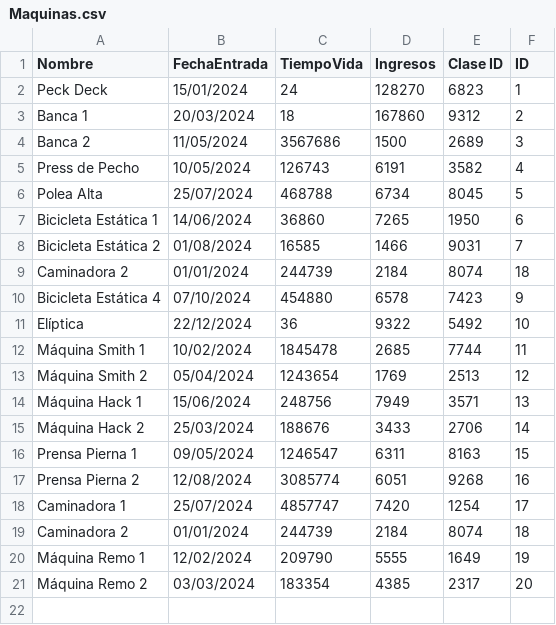
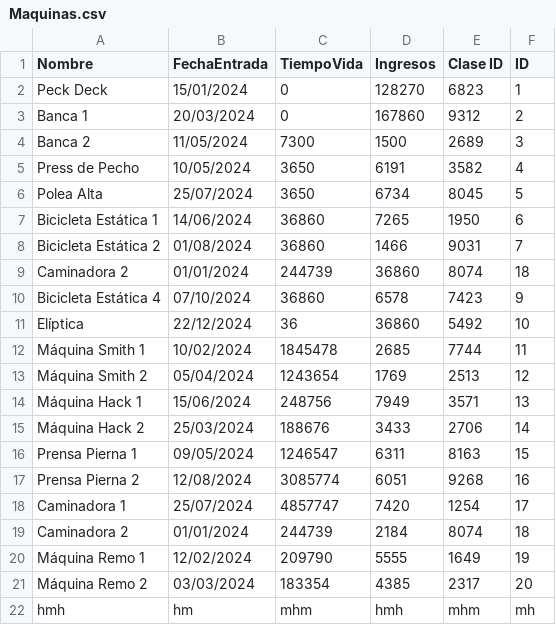
Before and after one commit to AngeloWong09/GimnacioProyecto, a CSV file: AuthTests/bin/Debug/net8.0/wwwroot/sample-data/Maquinas.csv, drawn as a sheet.

```diff
--- a/AuthTests/bin/Debug/net8.0/wwwroot/sample-data/Maquinas.csv
+++ b/AuthTests/bin/Debug/net8.0/wwwroot/sample-data/Maquinas.csv
@@ -1,12 +1,12 @@
 Nombre,FechaEntrada,TiempoVida,Ingresos,Clase ID,ID
-Peck Deck,15/01/2024,24,128270,6823,1
-Banca 1,20/03/2024,18,167860,9312,2
-Banca 2,11/05/2024,3567686,1500,2689,3
-Press de Pecho,10/05/2024,126743,6191,3582,4
-Polea Alta,25/07/2024,468788,6734,8045,5
+Peck Deck,15/01/2024,0,128270,6823,1
+Banca 1,20/03/2024,0,167860,9312,2
+Banca 2,11/05/2024,7300,1500,2689,3
+Press de Pecho,10/05/2024,3650,6191,3582,4
+Polea Alta,25/07/2024,3650,6734,8045,5
 Bicicleta Estática 1,14/06/2024,36860,7265,1950,6
-Bicicleta Estática 2,01/08/2024,16585,1466,9031,7
-Caminadora 2,01/01/2024,244739,2184,8074,18
-Bicicleta Estática 4,07/10/2024,454880,6578,7423,9
-Elíptica,22/12/2024,36,9322,5492,10
+Bicicleta Estática 2,01/08/2024,36860,1466,9031,7
+Caminadora 2,01/01/2024,244739,36860,8074,18
+Bicicleta Estática 4,07/10/2024,36860,6578,7423,9
+Elíptica,22/12/2024,36,36860,5492,10
 Máquina Smith 1,10/02/2024,1845478,2685,7744,11
@@ -21 +21,2 @@ Máquina Remo 1,12/02/2024,209790,5555,1649,19
 Máquina Remo 2,03/03/2024,183354,4385,2317,20
+hmh,hm,mhm,hmh,mhm,mh
```
Also changed, not shown: AuthTests/bin/Debug/net8.0/wwwroot/sample-data/RutinaCliente.csv, 56 other files.
